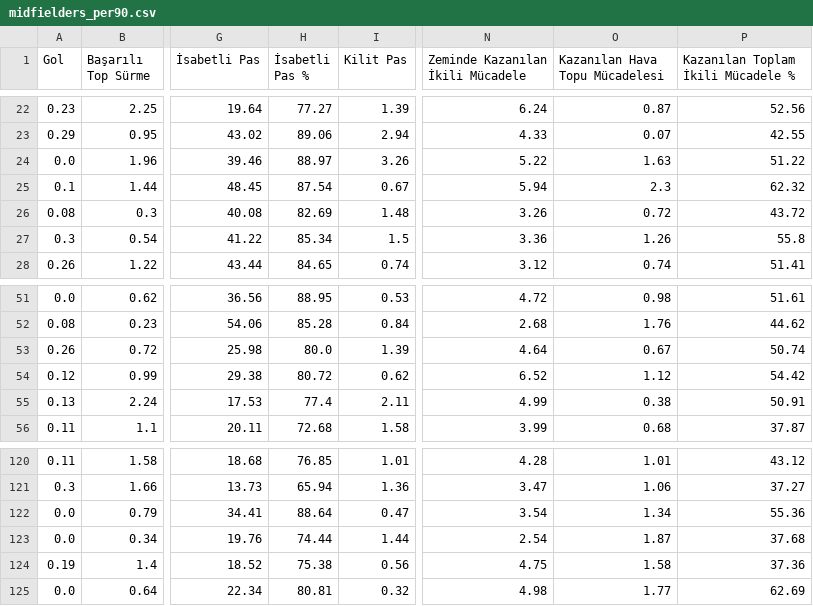
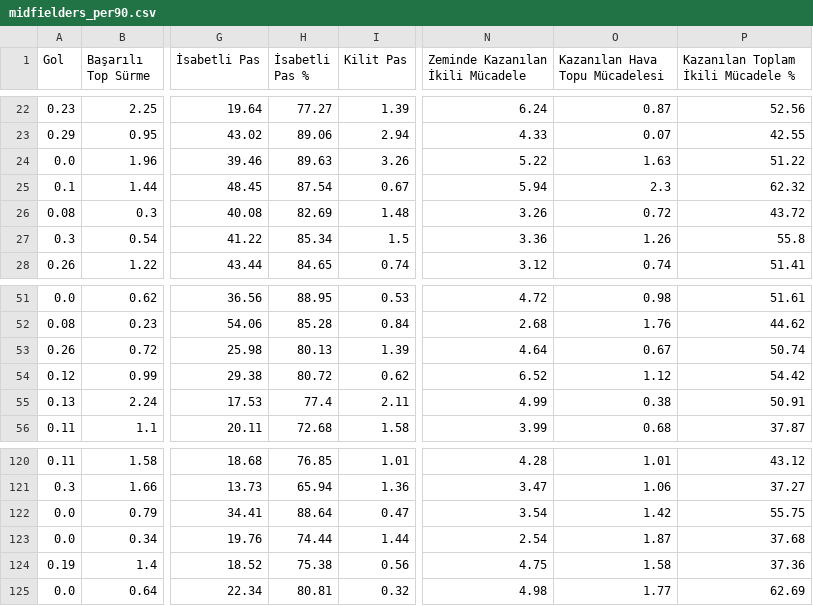
Before and after one commit to scatterradarcsv/sofa_csv, a CSV file: midfielders_per90.csv, drawn as a sheet; only a part is shown, gaps mark what is left out; the diff covers the shown part only; the diff names each change by its address in the sheet, - before the commit and + after, or states it on an @@ line.

```diff
--- a/midfielders_per90.csv
+++ b/midfielders_per90.csv
-H24 (İsabetli Pas %): 88.97
+H24 (İsabetli Pas %): 89.63
-H53 (İsabetli Pas %): 80.0
+H53 (İsabetli Pas %): 80.13
-O122 (Kazanılan Hava Topu Mücadelesi): 1.34
+O122 (Kazanılan Hava Topu Mücadelesi): 1.42
-P122: 55.36
+P122: 55.75
```
Also changed, not shown: 20 edited cells elsewhere in this file.
